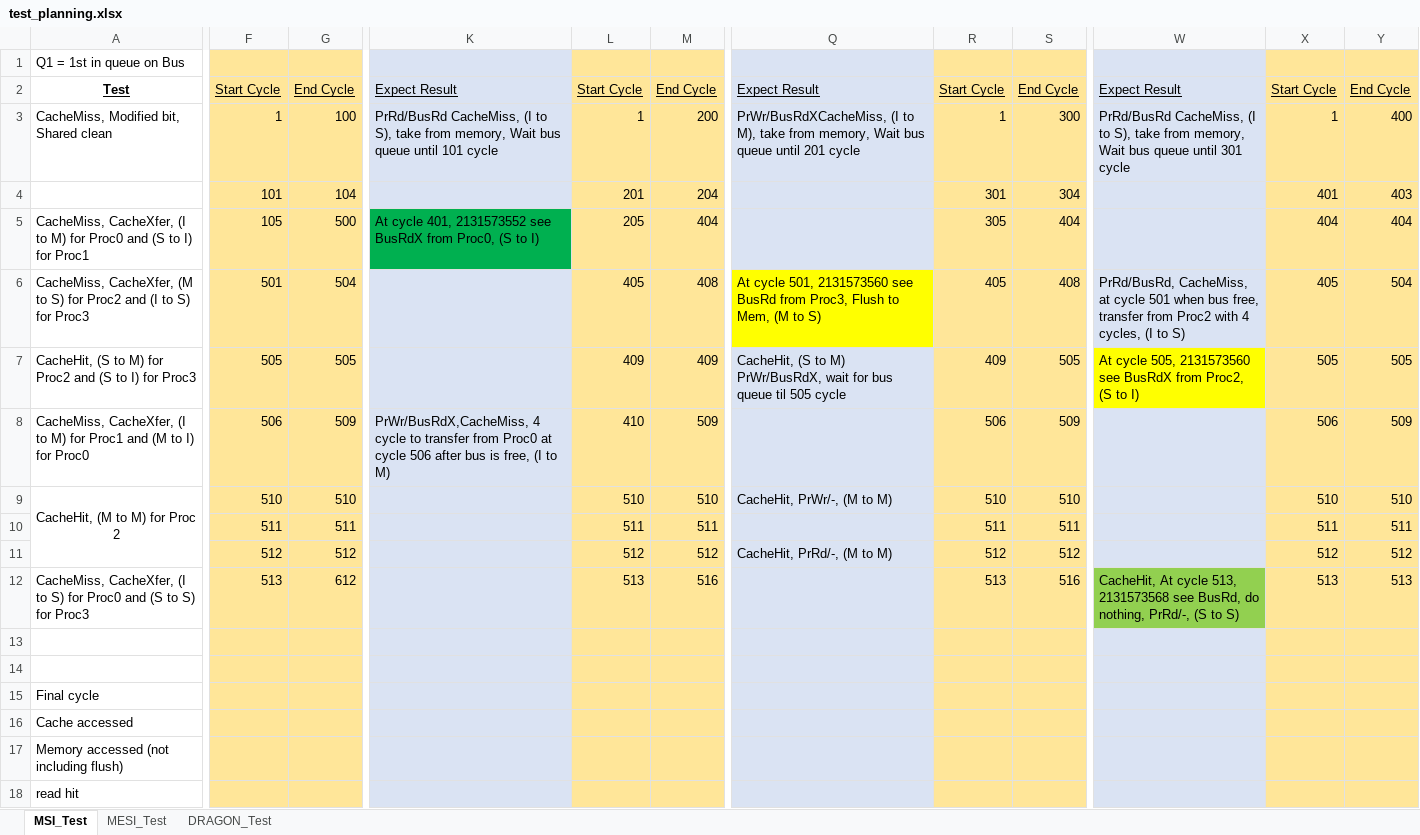
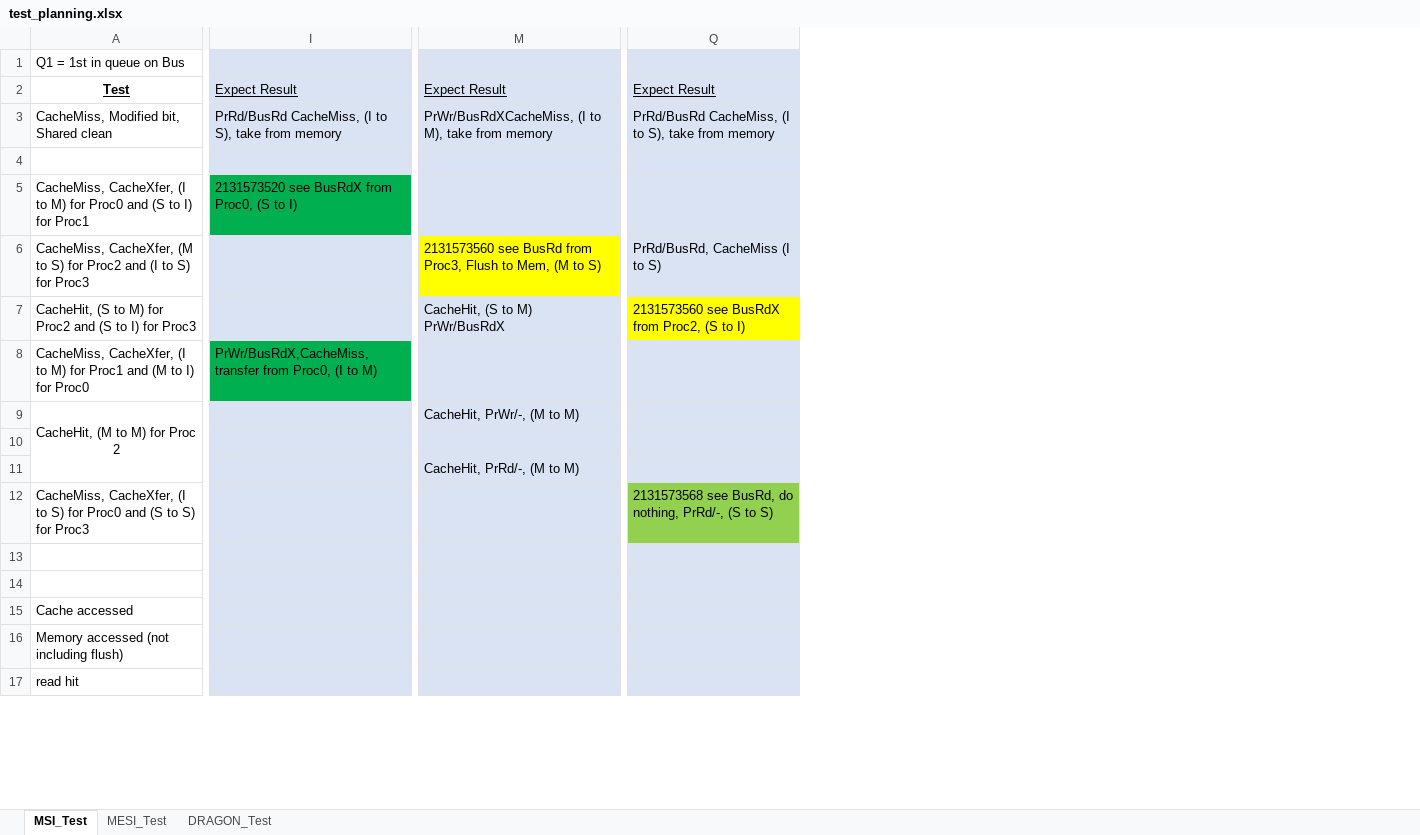
Before and after one commit to duckness/CS4223-Assignment2, an Excel workbook: test_planning.xlsx, sheet MSI_Test, drawn as a sheet; only a part is shown, gaps mark what is left out; values as stored, in another font and other column widths than the file's, no borders; removed rows and columns are numbered as before the commit, all else as after; rows hold the shown columns only; the diff covers the shown part only; the diff names each change by its address in the sheet, - before the commit and + after, or states it on an @@ line.

Commit message:
test planning cycles removed and coloured coded properly

```diff
--- a/test_planning.xlsx (sheet MSI_Test)
+++ b/test_planning.xlsx (sheet MSI_Test)
-column F, rows 2-12: Start Cycle | 1 | 101 | 105 | 501 | 505 | 506 | 510 | 511 | 512 | 513
-column G, rows 2-12: End Cycle | 100 | 104 | 500 | 504 | 505 | 509 | 510 | 511 | 512 | 612
-column K, rows 2-8: Expect Result | PrRd/BusRd CacheMiss, (I to S), take from memory, Wait bus queue until 101 cycle |  | At cycle 401, 2131573552 see BusRdX from Proc0, (S to I) |  |  | PrWr/BusRdX,CacheMiss, 4 cycle to transfer from Proc0 at cycle 506 after bus is free, (I to M)
-column L, rows 2-12: Start Cycle | 1 | 201 | 205 | 405 | 409 | 410 | 510 | 511 | 512 | 513
-column M, rows 2-12: End Cycle | 200 | 204 | 404 | 408 | 409 | 509 | 510 | 511 | 512 | 516
+column I, rows 2-8: Expect Result | PrRd/BusRd CacheMiss, (I to S), take from memory |  | 2131573520 see BusRdX from Proc0, (S to I) |  |  | PrWr/BusRdX,CacheMiss, transfer from Proc0, (I to M)
-column R, rows 2-12: Start Cycle | 1 | 301 | 305 | 405 | 409 | 506 | 510 | 511 | 512 | 513
-column S, rows 2-12: End Cycle | 300 | 304 | 404 | 408 | 505 | 509 | 510 | 511 | 512 | 516
-column W, rows 2-12: Expect Result | PrRd/BusRd CacheMiss, (I to S), take from memory, Wait bus queue until 301 cycle |  |  | PrRd/BusRd, CacheMiss, at cycle 501 when bus free, transfer from Proc2 with 4 cycles, (I to S) | At cycle 505, 2131573560 see BusRdX from Proc2, (S to I) |  |  |  |  | CacheHit, At cycle 513, 2131573568 see BusRd, do nothing, PrRd/-, (S to S)
-column X, rows 2-12: Start Cycle | 1 | 401 | 404 | 405 | 505 | 506 | 510 | 511 | 512 | 513
-column Y, rows 2-12: End Cycle | 400 | 403 | 404 | 504 | 505 | 509 | 510 | 511 | 512 | 513
+column Q, rows 2-12: Expect Result | PrRd/BusRd CacheMiss, (I to S), take from memory |  |  | PrRd/BusRd, CacheMiss (I to S) | 2131573560 see BusRdX from Proc2, (S to I) |  |  |  |  | 2131573568 see BusRd, do nothing, PrRd/-, (S to S)
-M3: …take from memory, Wait bus queue until 201 cycle
+M3: …take from memory
-M6: At cycle 501, 2131573560 see…
+M6: 2131573560 see…
-M7: …to M) PrWr/BusRdX, wait for bus queue til 505 cycle
+M7: …to M) PrWr/BusRdX
-row 15: Final cycle
```
Also changed, not shown: 2 edited cells elsewhere in this sheet, sheet MESI_Test, sheet DRAGON_Test.
